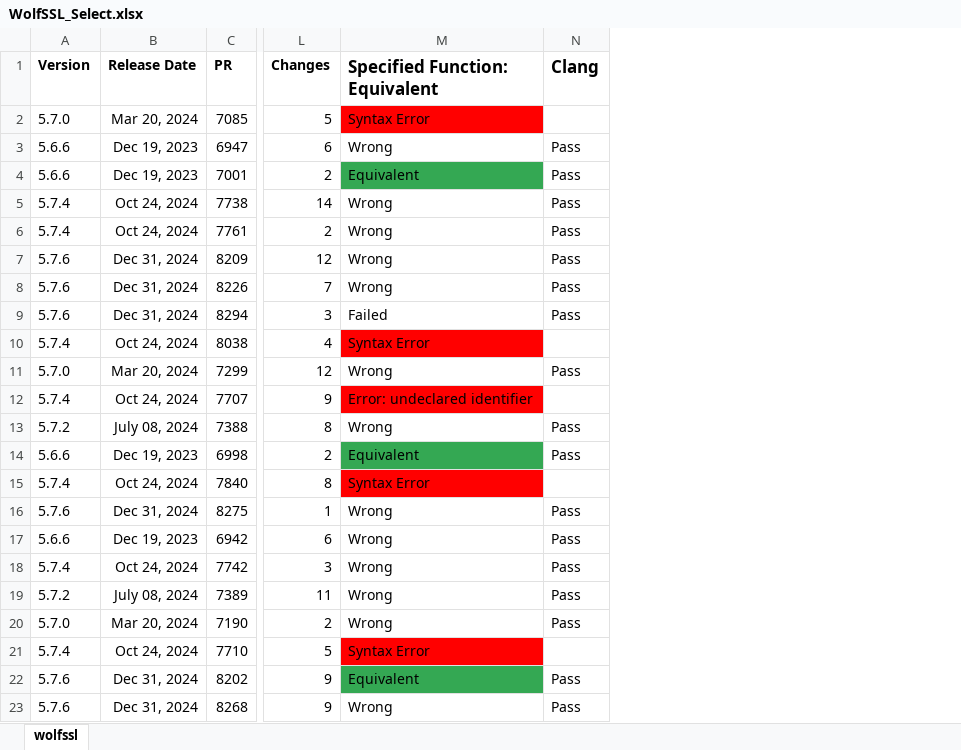
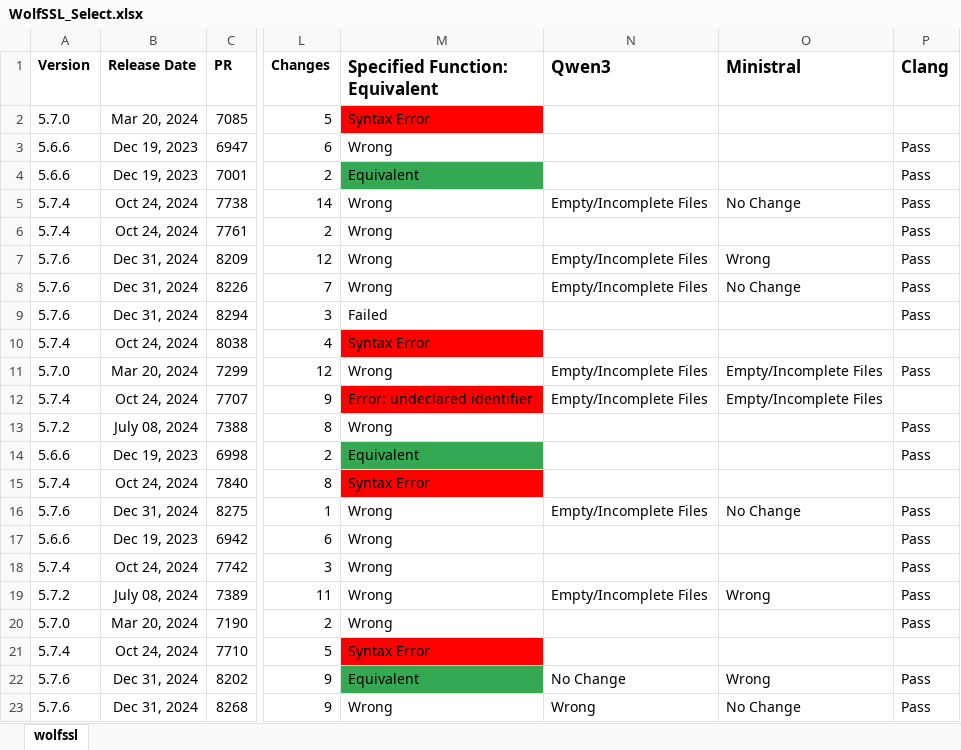
Before and after one commit to MuyeedAhmed/LLMVerification, an Excel workbook: ExcelFiles/WolfSSL_Select.xlsx, sheet wolfssl, drawn as a sheet; only a part is shown, gaps mark what is left out; values as stored, in another font and other column widths than the file's, no borders; the diff names each change by its address in the sheet, - before the commit and + after, or states it on an @@ line.

Commit message:
Wolfssl manual inspection done

```diff
--- a/ExcelFiles/WolfSSL_Select.xlsx (sheet wolfssl)
+++ b/ExcelFiles/WolfSSL_Select.xlsx (sheet wolfssl)
+column N (Qwen3), rows 5-23: Empty/Incomplete Files |  | Empty/Incomplete Files | Empty/Incomplete Files |  |  | Empty/Incomplete Files | Empty/Incomplete Files |  |  |  | Empty/Incomplete Files |  |  | Empty/Incomplete Files |  |  | No Change | Wrong
+column O (Ministral), rows 5-23: No Change |  | Wrong | No Change |  |  | Empty/Incomplete Files | Empty/Incomplete Files |  |  |  | No Change |  |  | Wrong |  |  | Wrong | No Change
```
Also changed, not shown: ExcelFiles/FFmpeg.xlsx.
